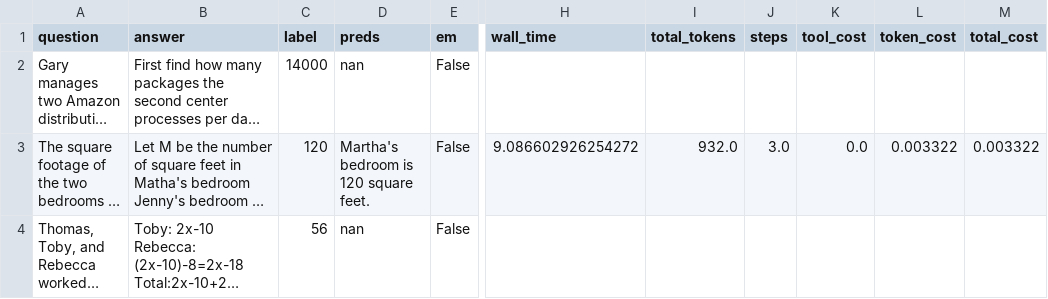
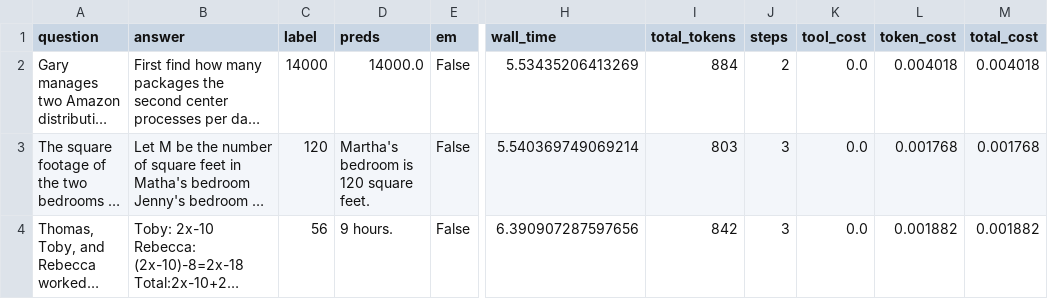
Before and after one commit to billxbf/PWS, a CSV file: results/gsm8k_pwsbase_chat.csv, drawn as a sheet; only a part is shown, gaps mark what is left out; long unchanged cells end in …; the diff covers the shown part only; the diff names each change by its address in the sheet, - before the commit and + after, or states it on an @@ line.

```diff
--- a/results/gsm8k_pwsbase_chat.csv
+++ b/results/gsm8k_pwsbase_chat.csv
-D2 (preds): nan
+D2 (preds): 14000.0
-H2 (wall_time): (empty)
+H2 (wall_time): 5.53435206413269
-I2 (total_tokens): (empty)
+I2 (total_tokens): 884
-J2 (steps): (empty)
+J2 (steps): 2
-K2 (tool_cost): (empty)
+K2 (tool_cost): 0.0
-L2 (token_cost): (empty)
+L2 (token_cost): 0.004018
-M2 (total_cost): (empty)
+M2 (total_cost): 0.004018
-H3 (wall_time): 9.086602926254272
+H3 (wall_time): 5.540369749069214
-I3 (total_tokens): 932.0
+I3 (total_tokens): 803
-J3 (steps): 3.0
+J3 (steps): 3
-L3 (token_cost): 0.003322
+L3 (token_cost): 0.001768
-M3 (total_cost): 0.003322
+M3 (total_cost): 0.001768
-D4 (preds): nan
+D4 (preds): 9 hours.
-H4 (wall_time): (empty)
+H4 (wall_time): 6.390907287597656
-I4 (total_tokens): (empty)
+I4 (total_tokens): 842
-J4 (steps): (empty)
+J4 (steps): 3
-K4 (tool_cost): (empty)
+K4 (tool_cost): 0.0
-L4 (token_cost): (empty)
+L4 (token_cost): 0.001882
-M4 (total_cost): (empty)
+M4 (total_cost): 0.001882
```
Also changed, not shown: 7 added rows elsewhere in this file, 18 other files.
